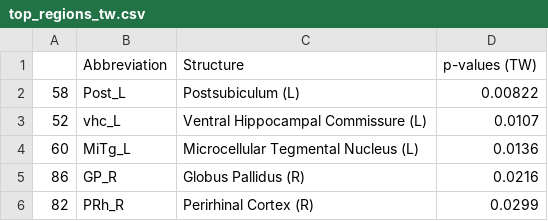
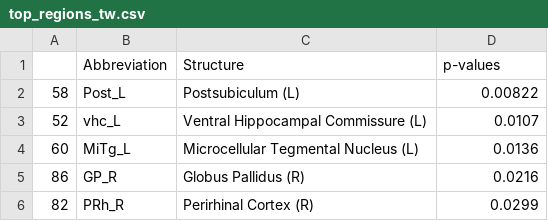
Before and after one commit to nikhilgadiraju/Bass-Connections-F22, a CSV file: Reference Files/User-generated Files/top_regions_tw.csv, drawn as a sheet.

```diff
--- a/Reference Files/User-generated Files/top_regions_tw.csv
+++ b/Reference Files/User-generated Files/top_regions_tw.csv
@@ -1,2 +1,2 @@
-,Abbreviation,Structure,p-values (TW)
+,Abbreviation,Structure,p-values
 58,Post_L,Postsubiculum (L),0.00822
```
Also changed, not shown: Reference Files/User-generated Files/top_regions_st.csv, Reference Files/User-generated Files/top_regions_sw.csv, 5 other files.
